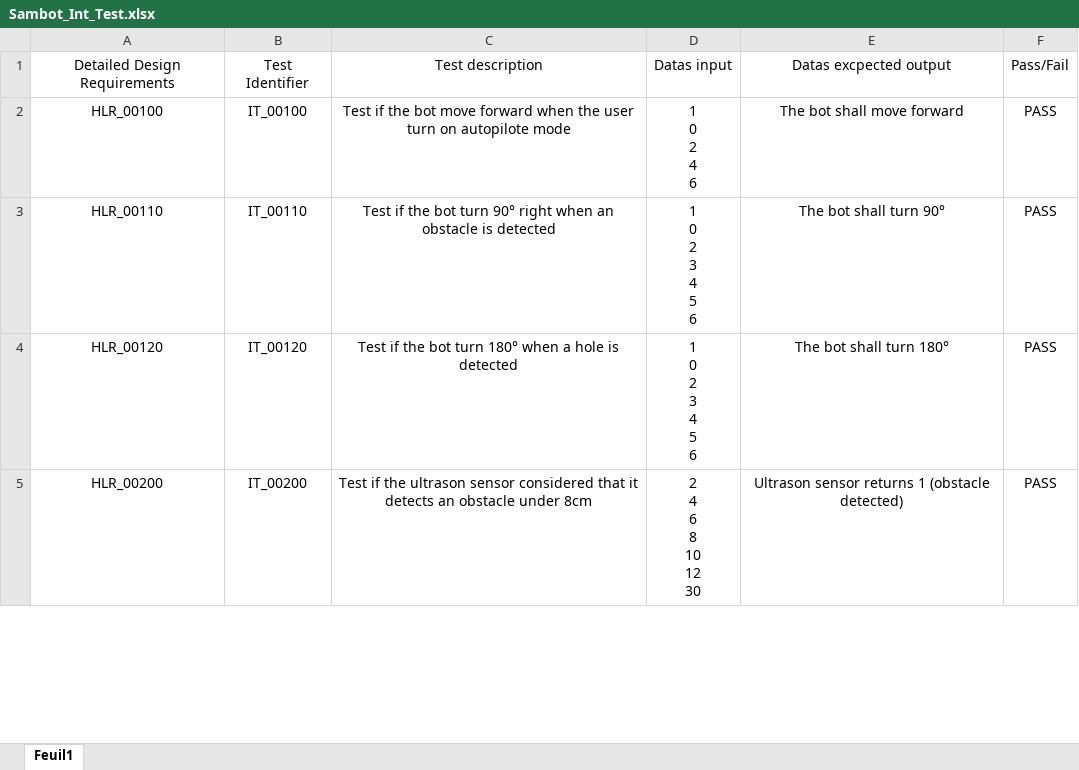
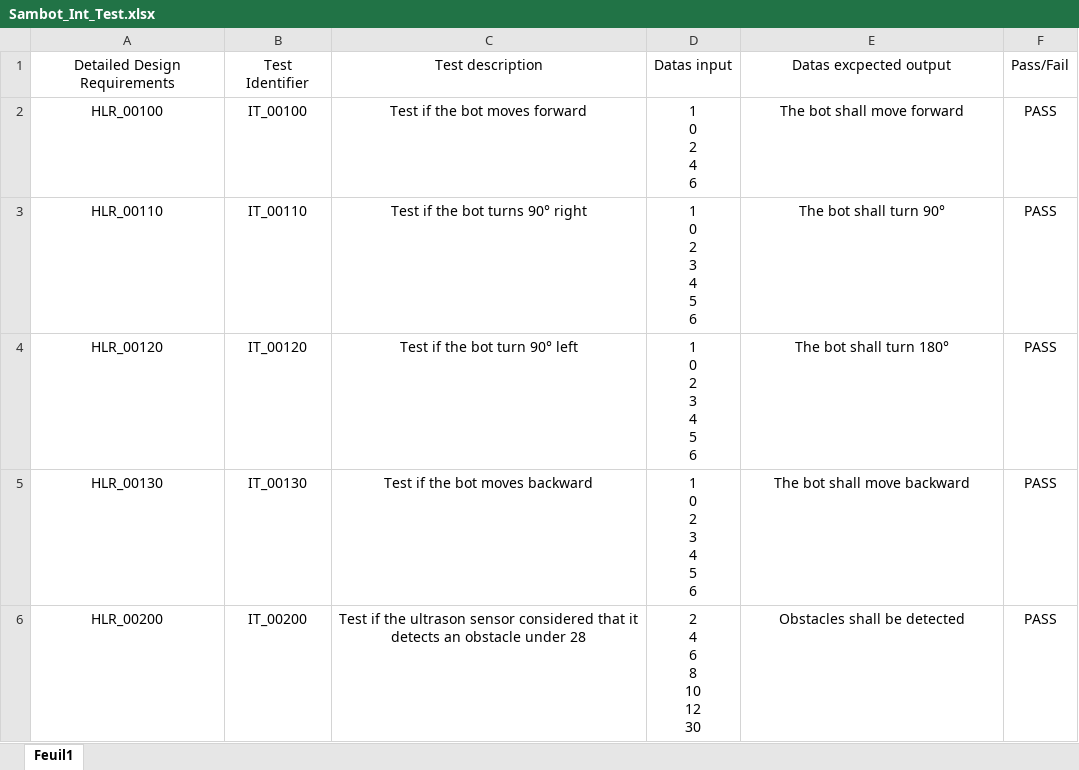
Before and after one commit to herpoad/SamBot, an Excel workbook: Sambot_Int_Test.xlsx, sheet Feuil1, drawn as a sheet; only a part is shown; values as stored, in another font and other column widths than the file's, no borders; conditional formats and table styles not drawn; addresses are those after the commit; ↵ is a line break in a cell; the diff covers the shown part only; the diff names each change by its address in the sheet, - before the commit and + after, or states it on an @@ line.

```diff
--- a/Sambot_Int_Test.xlsx (sheet Feuil1)
+++ b/Sambot_Int_Test.xlsx (sheet Feuil1)
-C2: …the bot move forward when the user turn on autopilote mode
+C2: …the bot moves forward
-C3: Test if the bot turn 90° right when an obstacle is detected
+C3: Test if the bot turns 90° right
-C4: Test if the bot turn 180° when a hole is detected
+C4: Test if the bot turn 90° left
+row 5: HLR_00130 | IT_00130 | Test if the bot moves backward | 1 ↵ 0 ↵ 2 ↵ 3 ↵ 4 ↵ 5 ↵ 6 | The bot shall move backward | PASS
-C6: …obstacle under 8cm
+C6: …obstacle under 28
-E6: Ultrason sensor returns 1 (obstacle detected)
+E6: Obstacles shall be detected
```
Also changed, not shown: 5 added rows, 5 removed rows and 11 edited cells elsewhere in this sheet, Sambot_Sys_Test.xlsx, Sambot_Unit_Test.xlsx, 23 other files.
